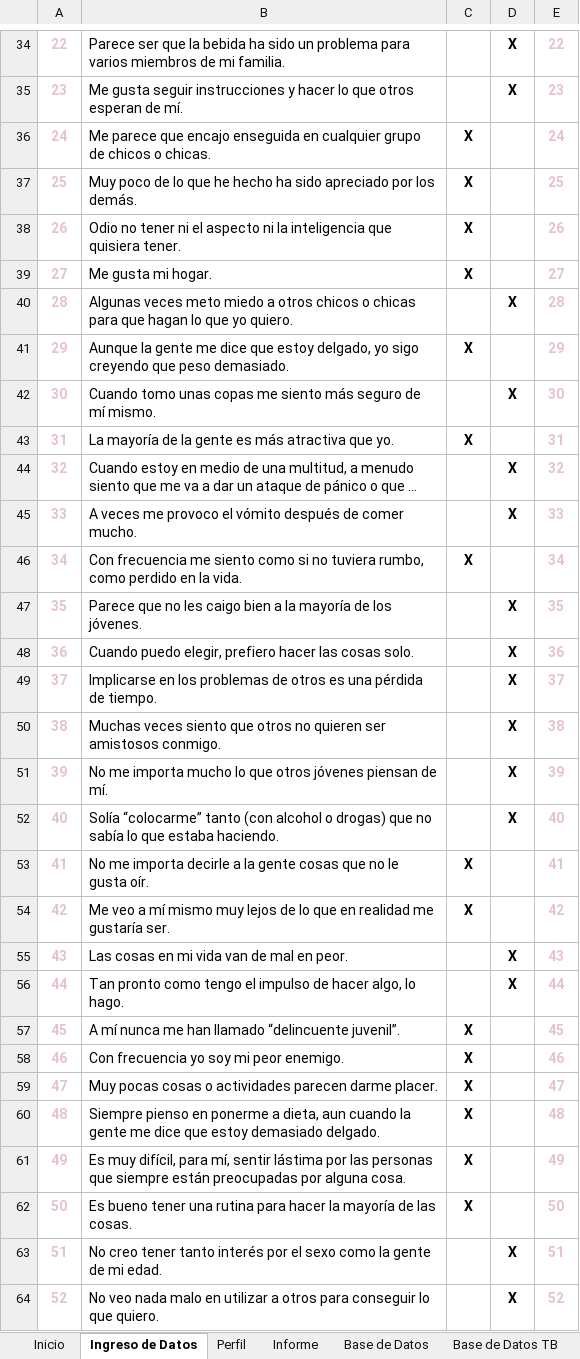
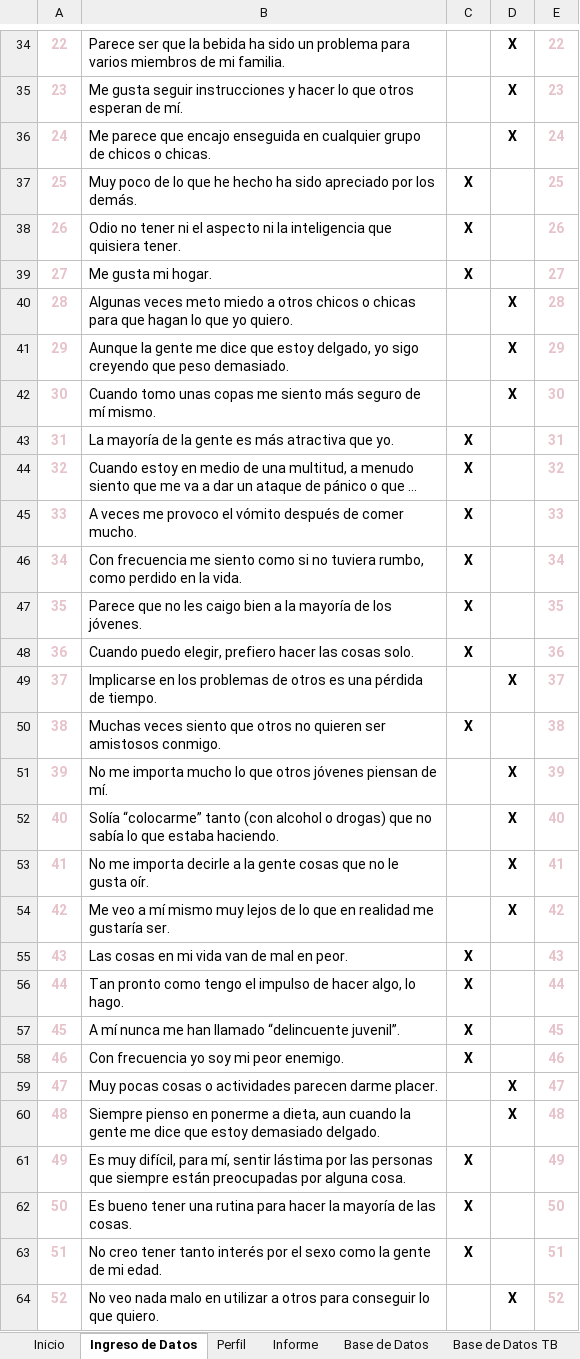
Before and after one commit to editook/psimetria, an Excel workbook: test_excel/MACI4.01.xlsm, sheet Ingreso de Datos, drawn as a sheet; only a part is shown, gaps mark what is left out; long unchanged cells end in …; values as stored, in another font and other column widths than the file's, no borders; charts and pictures and conditional formats not drawn; the diff covers the shown part only; the diff names each change by its address in the sheet, - before the commit and + after, or states it on an @@ line.

Commit message:
add fix maci and design styles

```diff
--- a/test_excel/MACI4.01.xlsm (sheet Ingreso de Datos)
+++ b/test_excel/MACI4.01.xlsm (sheet Ingreso de Datos)
-C36: X
+C36: (empty)
-D36: (empty)
+D36: X
-C41: X
+C41: (empty)
-D41: (empty)
+D41: X
-C44:C45: (empty)
+C44:C45: X
-D44:D45: X
+D44:D45: (empty)
-C47:C48: (empty)
+C47:C48: X
-D47:D48: X
+D47:D48: (empty)
-C50: (empty)
+C50: X
-D50: X
+D50: (empty)
-C53:C54: X
+C53:C54: (empty)
-D53:D54: (empty)
+D53:D54: X
-C55:C56: (empty)
+C55:C56: X
-D55:D56: X
+D55:D56: (empty)
-C59:C60: X
+C59:C60: (empty)
-D59:D60: (empty)
+D59:D60: X
-C63: (empty)
+C63: X
-D63: X
+D63: (empty)
```
Also changed, not shown: 112 edited cells elsewhere in this sheet, sheet Perfil, sheet Informe, sheet Baremos, sheet Inicio, sheet Base de Datos, formulas that keep their value, hidden cells, charts or pictures, 7 other files.
